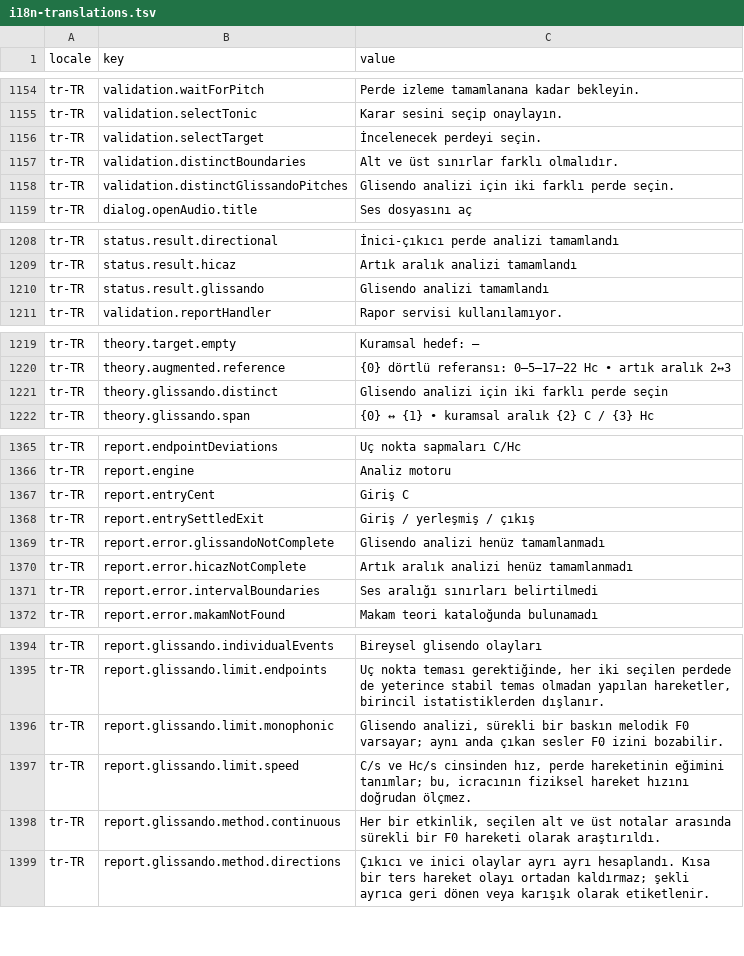
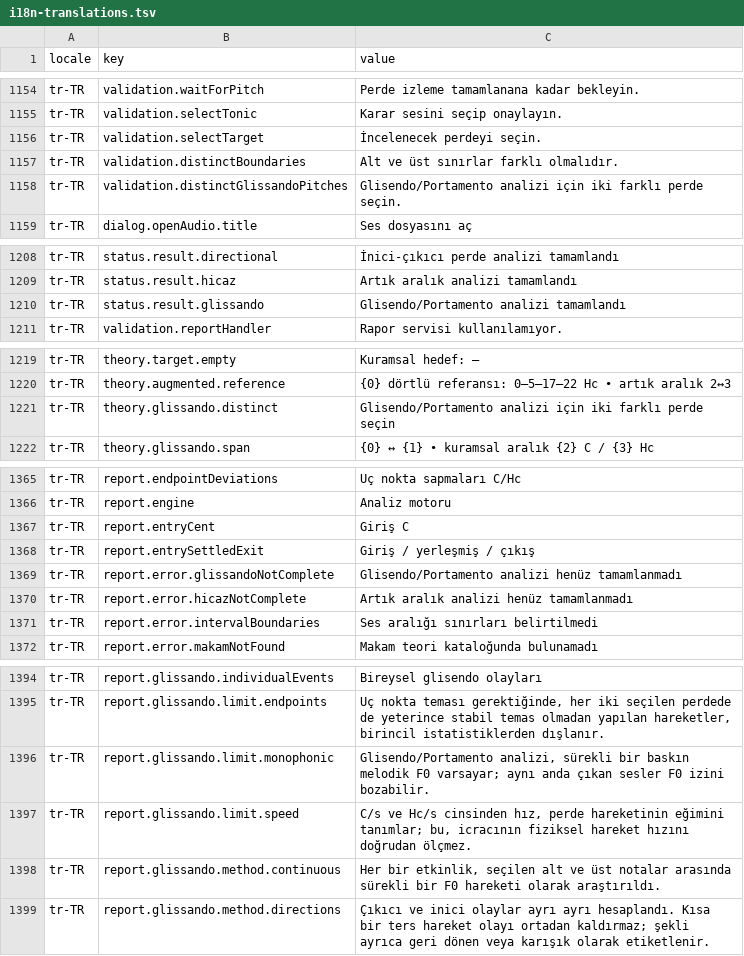
Before and after one commit to emrepinarbasi/MakamLab, a TSV file: tools/i18n-translations.tsv, drawn as a sheet; only a part is shown, gaps mark what is left out; the diff covers the shown part only.

```diff
--- a/tools/i18n-translations.tsv
+++ b/tools/i18n-translations.tsv
@@ -1164,3 +1164,3 @@ tr-TR	validation.selectTarget	İncelenecek perdeyi seçin.
 tr-TR	validation.distinctBoundaries	Alt ve üst sınırlar farklı olmalıdır.
-tr-TR	validation.distinctGlissandoPitches	Glisendo analizi için iki farklı perde seçin.
+tr-TR	validation.distinctGlissandoPitches	Glisendo/Portamento analizi için iki farklı perde seçin.
 tr-TR	dialog.openAudio.title	Ses dosyasını aç
@@ -1216,3 +1216,3 @@ tr-TR	status.result.directional	İnici-çıkıcı perde analizi tamamlandı
 tr-TR	status.result.hicaz	Artık aralık analizi tamamlandı
-tr-TR	status.result.glissando	Glisendo analizi tamamlandı
+tr-TR	status.result.glissando	Glisendo/Portamento analizi tamamlandı
 tr-TR	validation.reportHandler	Rapor servisi kullanılamıyor.
@@ -1227,3 +1227,3 @@ tr-TR	theory.target.empty	Kuramsal hedef: —
 tr-TR	theory.augmented.reference	{0} dörtlü referansı: 0–5–17–22 Hc • artık aralık 2↔3
-tr-TR	theory.glissando.distinct	Glisendo analizi için iki farklı perde seçin
+tr-TR	theory.glissando.distinct	Glisendo/Portamento analizi için iki farklı perde seçin
 tr-TR	theory.glissando.span	{0} ↔ {1} • kuramsal aralık {2} C / {3} Hc
@@ -1379,3 +1379,3 @@ tr-TR	report.entryCent	Giriş C
 tr-TR	report.entrySettledExit	Giriş / yerleşmiş / çıkış
-tr-TR	report.error.glissandoNotComplete	Glisendo analizi henüz tamamlanmadı
+tr-TR	report.error.glissandoNotComplete	Glisendo/Portamento analizi henüz tamamlanmadı
 tr-TR	report.error.hicazNotComplete	Artık aralık analizi henüz tamamlanmadı
@@ -1406,3 +1406,3 @@ tr-TR	report.glissando.individualEvents	Bireysel glisendo olayları
 tr-TR	report.glissando.limit.endpoints	Uç nokta teması gerektiğinde, her iki seçilen perdede de yeterince stabil temas olmadan yapılan hareketler, birincil istatistiklerden dışlanır.
-tr-TR	report.glissando.limit.monophonic	Glisendo analizi, sürekli bir baskın melodik F0 varsayar; aynı anda çıkan sesler F0 izini bozabilir.
+tr-TR	report.glissando.limit.monophonic	Glisendo/Portamento analizi, sürekli bir baskın melodik F0 varsayar; aynı anda çıkan sesler F0 izini bozabilir.
 tr-TR	report.glissando.limit.speed	C/s ve Hc/s cinsinden hız, perde hareketinin eğimini tanımlar; bu, icracının fiziksel hareket hızını doğrudan ölçmez.
```
Also changed, not shown: 11 edited cells elsewhere in this file, 31 other files.
